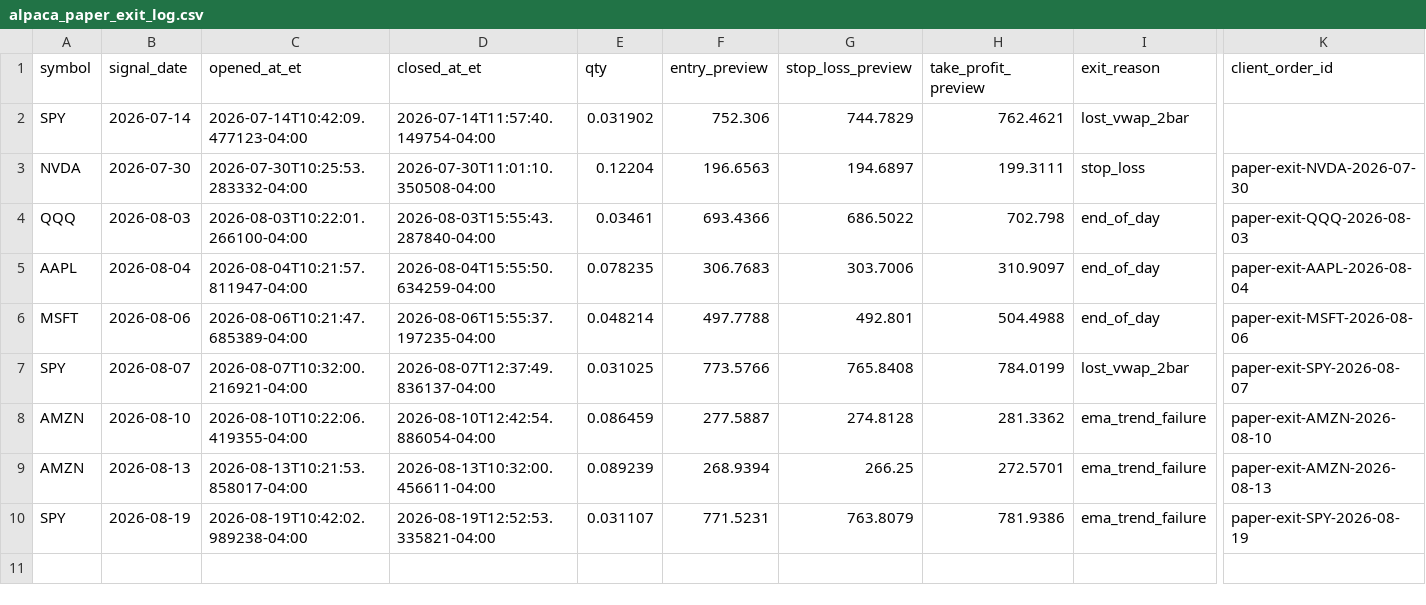
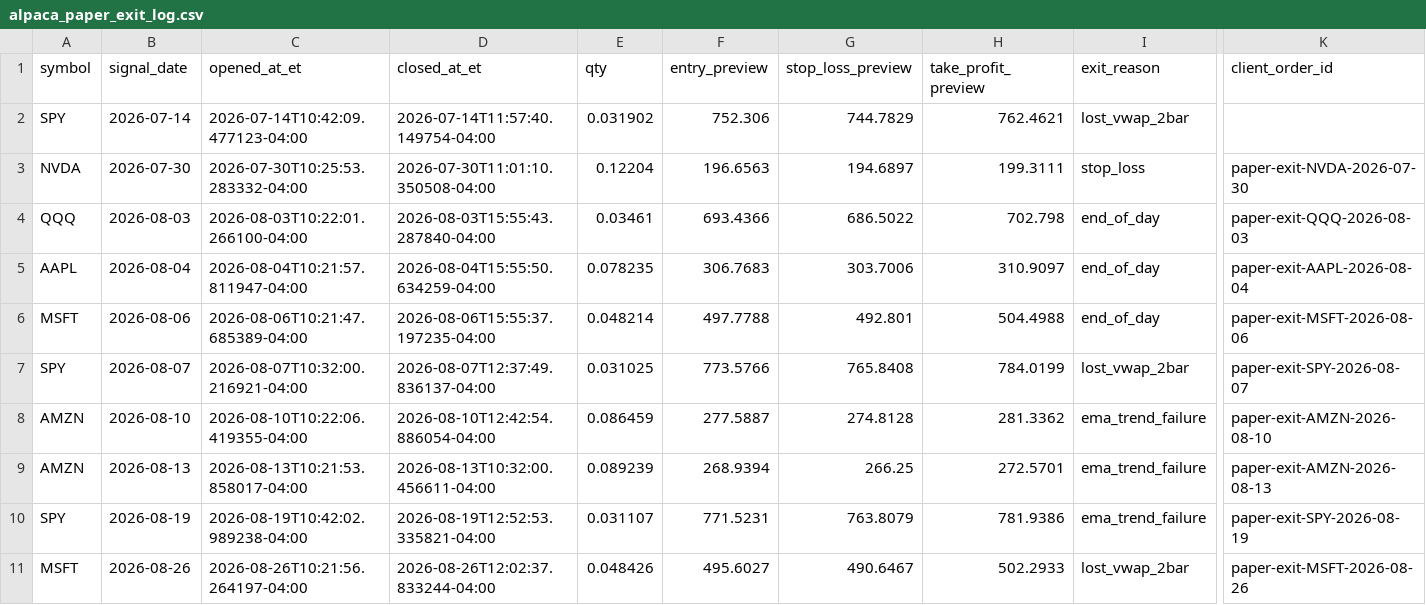
Before and after one commit to PhoenixRising99/day_trading_github_project, a CSV file: data/logs/broker/alpaca_paper_exit_log.csv, drawn as a sheet; only a part is shown, gaps mark what is left out; rows hold the shown columns only; the diff names each change by its address in the sheet, - before the commit and + after, or states it on an @@ line.

```diff
--- a/data/logs/broker/alpaca_paper_exit_log.csv
+++ b/data/logs/broker/alpaca_paper_exit_log.csv
+row 11: MSFT | 2026-08-26 | 2026-08-26T10:21:56.264197-04:00 | 2026-08-26T12:02:37.833244-04:00 | 0.048426 | 495.6027 | 490.6467 | 502.2933 | lost_vwap_2bar | paper-exit-MSFT-2026-08-26
```
Also changed, not shown: 1 other file.
